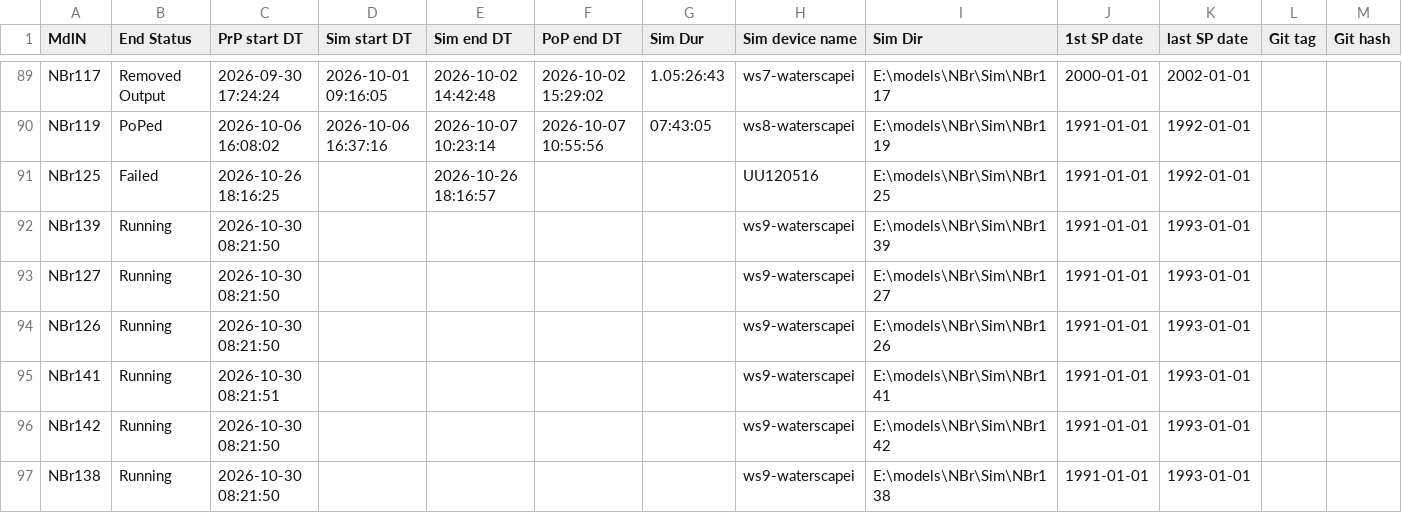
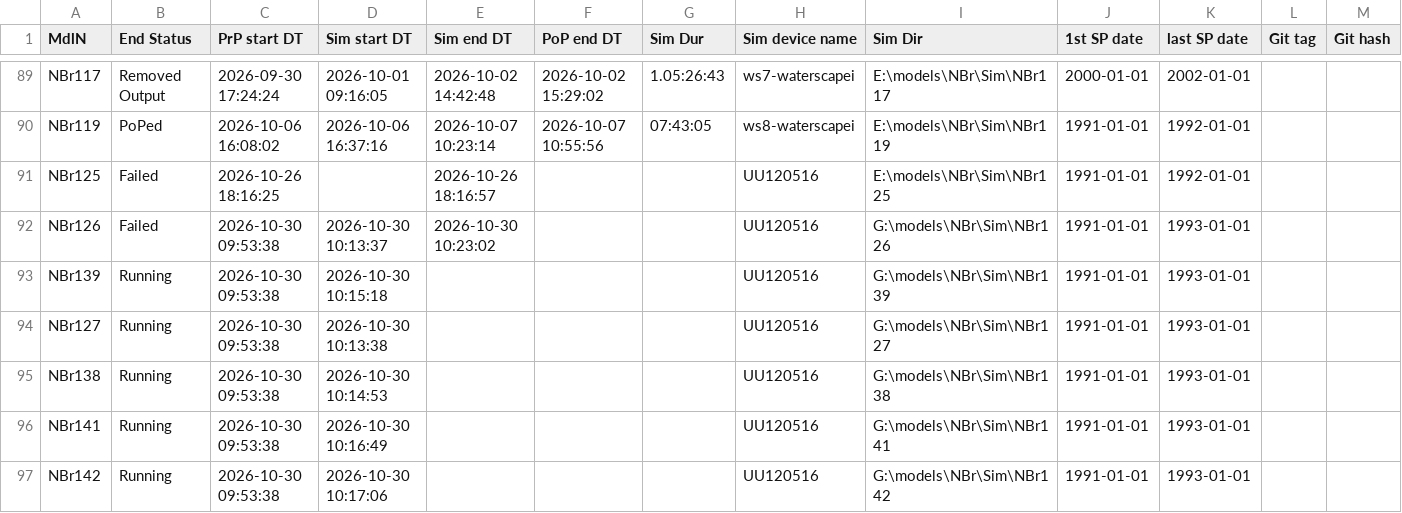
Before and after one commit to Ydrolog/WS_Mdl, a CSV file: Mng/log_Out.csv, drawn as a sheet; only a part is shown, gaps mark what is left out; removed rows and columns are numbered as before the commit, all else as after; rows hold the shown columns only; the diff names each change by its address in the sheet, - before the commit and + after, or states it on an @@ line.

```diff
--- a/Mng/log_Out.csv
+++ b/Mng/log_Out.csv
+row 92: NBr126 | Failed | 2026-10-30 09:53:38 | 2026-10-30 10:13:37 | 2026-10-30 10:23:02 |  |  | UU120516 | G:\models\NBr\Sim\NBr126 | 1991-01-01 | 1993-01-01
-C93:C95 (PrP start DT): 2026-10-30 08:21:50
+C93:C95 (PrP start DT): 2026-10-30 09:53:38
-D93 (Sim start DT): (empty)
+D93 (Sim start DT): 2026-10-30 10:15:18
-H93:H97 (Sim device name): ws9-waterscapei
+H93:H97 (Sim device name): UU120516
-I93 (Sim Dir): E:\models\NBr\Sim\NBr139
+I93 (Sim Dir): G:\models\NBr\Sim\NBr139
-D94 (Sim start DT): (empty)
+D94 (Sim start DT): 2026-10-30 10:13:38
-I94 (Sim Dir): E:\models\NBr\Sim\NBr127
+I94 (Sim Dir): G:\models\NBr\Sim\NBr127
-A95 (MdlN): NBr126
+A95 (MdlN): NBr138
-D95 (Sim start DT): (empty)
+D95 (Sim start DT): 2026-10-30 10:14:53
-I95 (Sim Dir): E:\models\NBr\Sim\NBr126
+I95 (Sim Dir): G:\models\NBr\Sim\NBr138
-C96 (PrP start DT): 2026-10-30 08:21:51
+C96 (PrP start DT): 2026-10-30 09:53:38
-D96 (Sim start DT): (empty)
+D96 (Sim start DT): 2026-10-30 10:16:49
-I96 (Sim Dir): E:\models\NBr\Sim\NBr141
+I96 (Sim Dir): G:\models\NBr\Sim\NBr141
-C97 (PrP start DT): 2026-10-30 08:21:50
+C97 (PrP start DT): 2026-10-30 09:53:38
-D97 (Sim start DT): (empty)
+D97 (Sim start DT): 2026-10-30 10:17:06
-I97 (Sim Dir): E:\models\NBr\Sim\NBr142
+I97 (Sim Dir): G:\models\NBr\Sim\NBr142
-row 97: NBr138 | Running | 2026-10-30 08:21:50 |  |  |  |  | ws9-waterscapei | E:\models\NBr\Sim\NBr138 | 1991-01-01 | 1993-01-01
```
Also changed, not shown: Mng/log_Cfg.csv, 6 other files.
